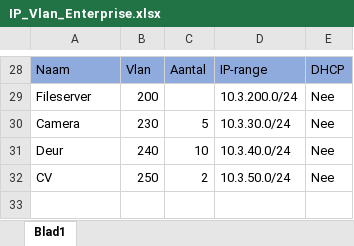
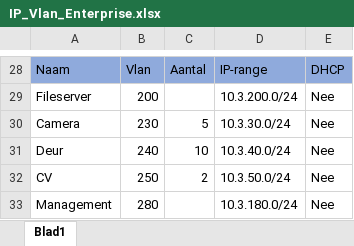
Before and after one commit to matteogiammorcaro/Enterprise_Design, an Excel workbook: IP_Vlan_Enterprise.xlsx, sheet Blad1, drawn as a sheet; only a part is shown, gaps mark what is left out; values as stored, in another font and other column widths than the file's, no borders; conditional formats not drawn; the diff names each change by its address in the sheet, - before the commit and + after, or states it on an @@ line.

```diff
--- a/IP_Vlan_Enterprise.xlsx (sheet Blad1)
+++ b/IP_Vlan_Enterprise.xlsx (sheet Blad1)
+row 33: Management | 280 |  | 10.3.180.0/24 | Nee
```
Also changed, not shown: 1 other file.
